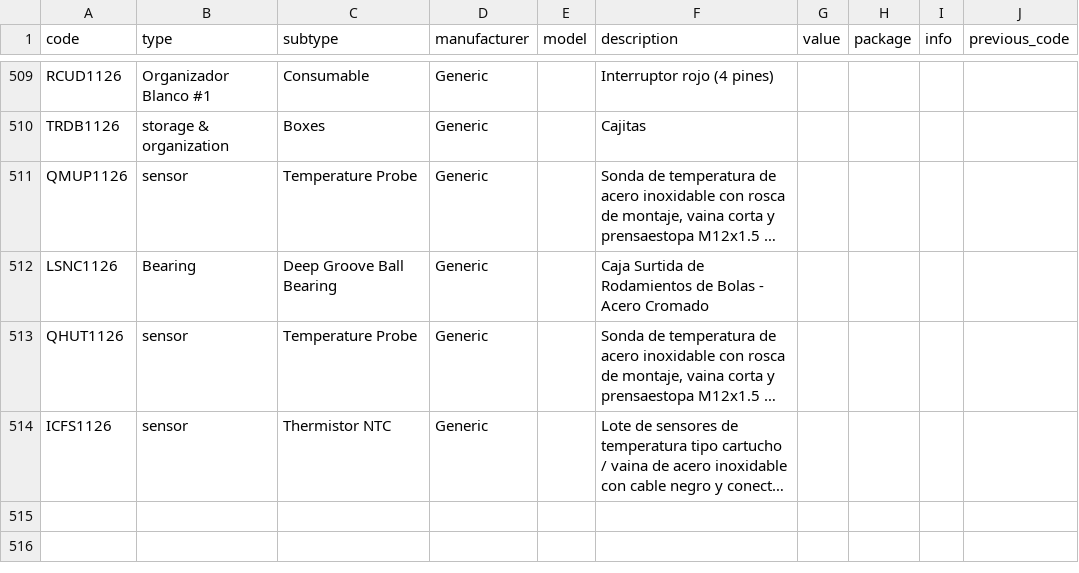
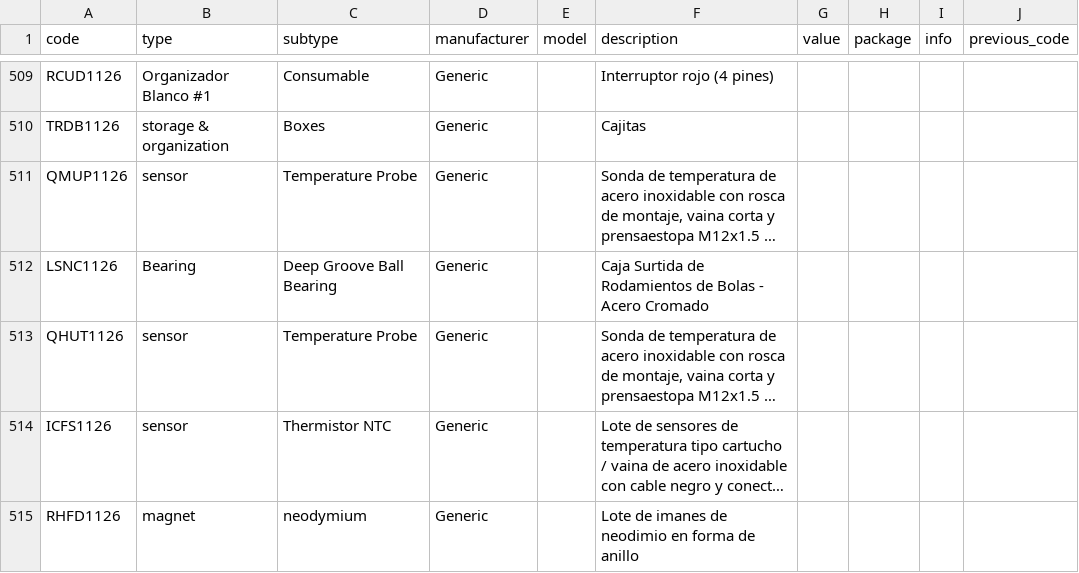
Before and after one commit to DeltaLabo/inventory, a CSV file: data/details.csv, drawn as a sheet; only a part is shown, gaps mark what is left out; long unchanged cells end in …; the diff names each change by its address in the sheet, - before the commit and + after, or states it on an @@ line.

Commit message:
Save inventory addition c360ea8397294b53b3055dbd0397801d: RHFD1126

```diff
--- a/data/details.csv
+++ b/data/details.csv
+row 515: RHFD1126 | magnet | neodymium | Generic |  | Lote de imanes de neodimio en forma de anillo
```
Also changed, not shown: data/locations.csv, 1 other file.
